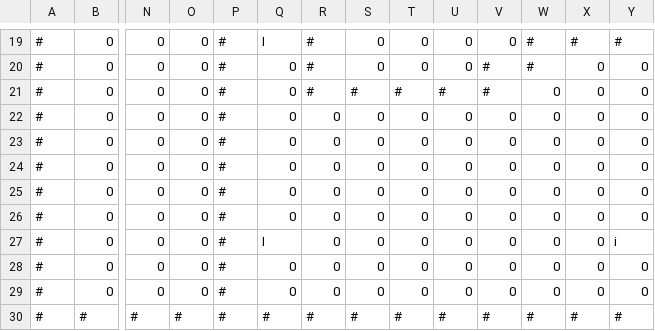
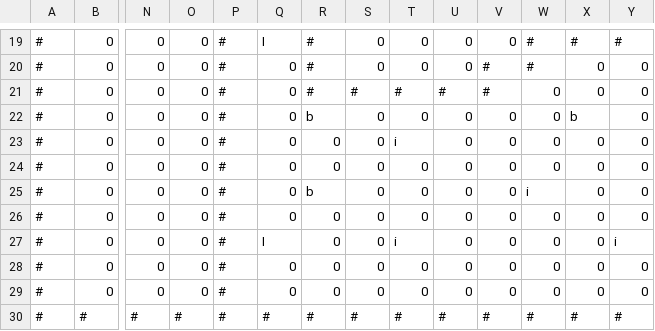
Before and after one commit to csb6/rougelike, a CSV file: trapped-map.csv, drawn as a sheet; only a part is shown, gaps mark what is left out; removed rows and columns are numbered as before the commit, all else as after; rows hold the shown columns only; the diff names each change by its address in the sheet, - before the commit and + after, or states it on an @@ line.

Commit message:
Added support for multiple items; added printing of items' names/amounts; fixed bug with item types being incorrectly added to the table in non-sorted order

```diff
--- a/trapped-map.csv
+++ b/trapped-map.csv
+row 22: # | 0 | 0 | 0 | # | 0 | b | 0 | 0 | 0 | 0 | 0 | b | 0
+row 23: # | 0 | 0 | 0 | # | 0 | 0 | 0 | i | 0 | 0 | 0 | 0 | 0
+row 25: # | 0 | 0 | 0 | # | 0 | b | 0 | 0 | 0 | 0 | i | 0 | 0
-row 24: # | 0 | 0 | 0 | # | 0 | 0 | 0 | 0 | 0 | 0 | 0 | 0 | 0
-row 25: # | 0 | 0 | 0 | # | 0 | 0 | 0 | 0 | 0 | 0 | 0 | 0 | 0
-row 26: # | 0 | 0 | 0 | # | 0 | 0 | 0 | 0 | 0 | 0 | 0 | 0 | 0
-T27: 0
+T27: i
```
Also changed, not shown: 10 other files.
